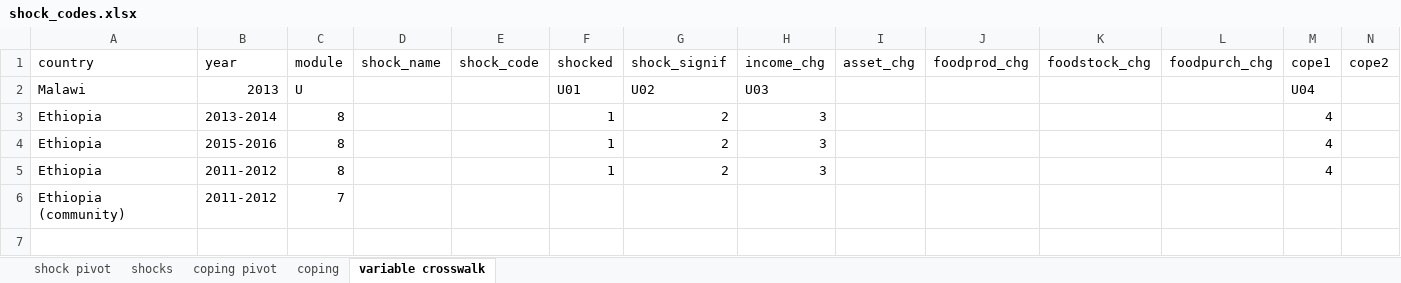
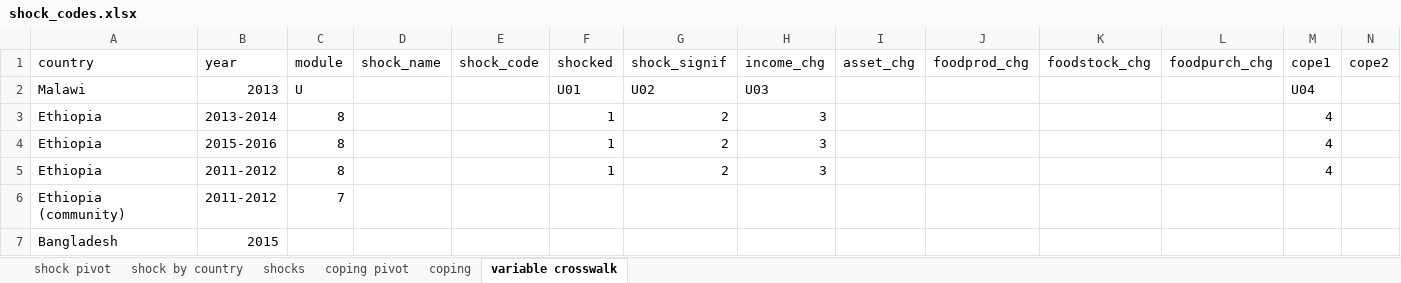
Before and after one commit to flaneuse/badsurprises, an Excel workbook: processeddata/shock_codes.xlsx, sheet variable crosswalk, drawn as a sheet; only a part is shown; values as stored, in another font and other column widths than the file's, no borders; rows hold the shown columns only; the diff names each change by its address in the sheet, - before the commit and + after, or states it on an @@ line.

```diff
--- a/processeddata/shock_codes.xlsx (sheet variable crosswalk)
+++ b/processeddata/shock_codes.xlsx (sheet variable crosswalk)
+sheet tab: shock by country
+row 7: Bangladesh | 2015
```
Also changed, not shown: sheet shocks.
